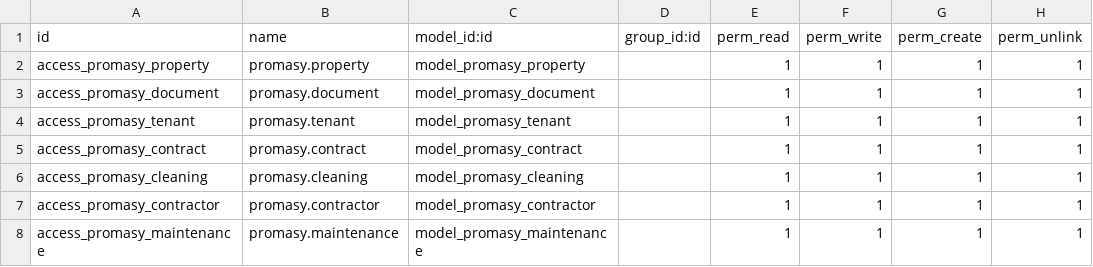
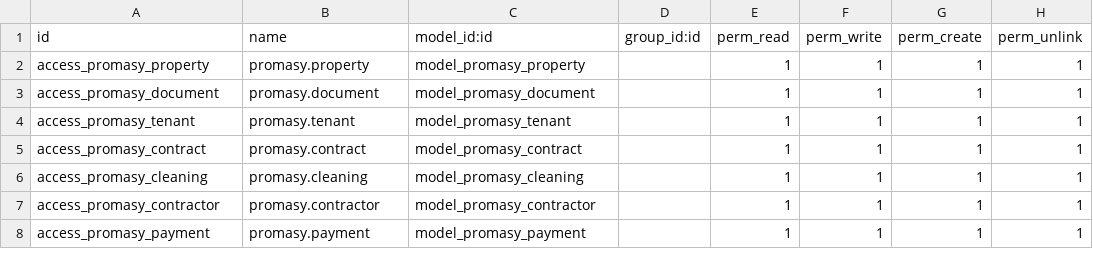
Before and after one commit to steven0seagal/odoo_property_mangement, a CSV file: odoo/addons/property_management/security/ir.model.access.csv, drawn as a sheet.

Commit message:
payment module

```diff
--- a/odoo/addons/property_management/security/ir.model.access.csv
+++ b/odoo/addons/property_management/security/ir.model.access.csv
@@ -7,2 +7,2 @@ access_promasy_cleaning,promasy.cleaning,model_promasy_cleaning,,1,1,1,1
 access_promasy_contractor,promasy.contractor,model_promasy_contractor,,1,1,1,1
-access_promasy_maintenance,promasy.maintenance,model_promasy_maintenance,,1,1,1,1
+access_promasy_payment,promasy.payment,model_promasy_payment,,1,1,1,1
```
Also changed, not shown: 3 other files.
